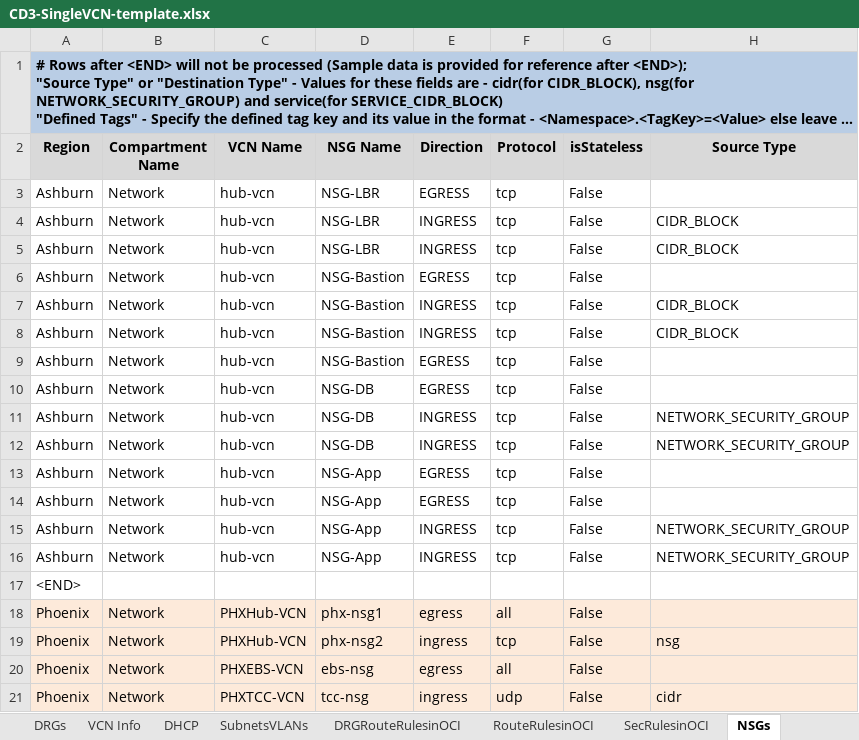
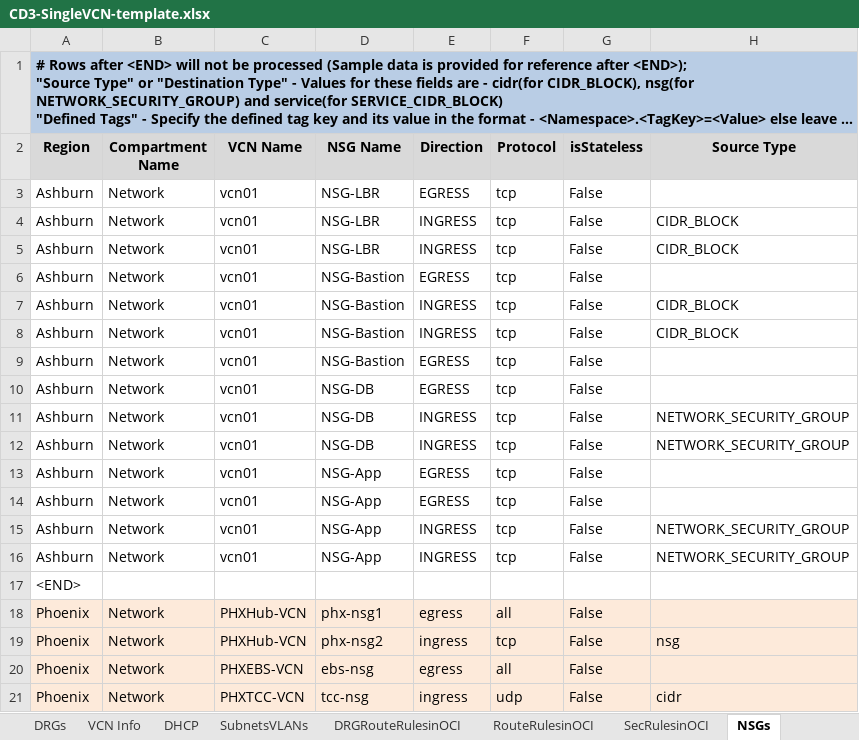
Before and after one commit to oracle-devrel/cd3-automation-toolkit, an Excel workbook: cd3_automation_toolkit/example/CD3-SingleVCN-template.xlsx, sheet NSGs, drawn as a sheet; only a part is shown; long unchanged cells end in …; values as stored, in another font and other column widths than the file's, no borders; the diff names each change by its address in the sheet, - before the commit and + after, or states it on an @@ line.

Commit message:
Automation Toolkit Release v2024.1.0

```diff
--- a/cd3_automation_toolkit/example/CD3-SingleVCN-template.xlsx (sheet NSGs)
+++ b/cd3_automation_toolkit/example/CD3-SingleVCN-template.xlsx (sheet NSGs)
-C3:C16 (VCN Name): hub-vcn
+C3:C16 (VCN Name): vcn01
```
Also changed, not shown: cd3_automation_toolkit/example/CD3-CIS-template.xlsx, 2 other files.
